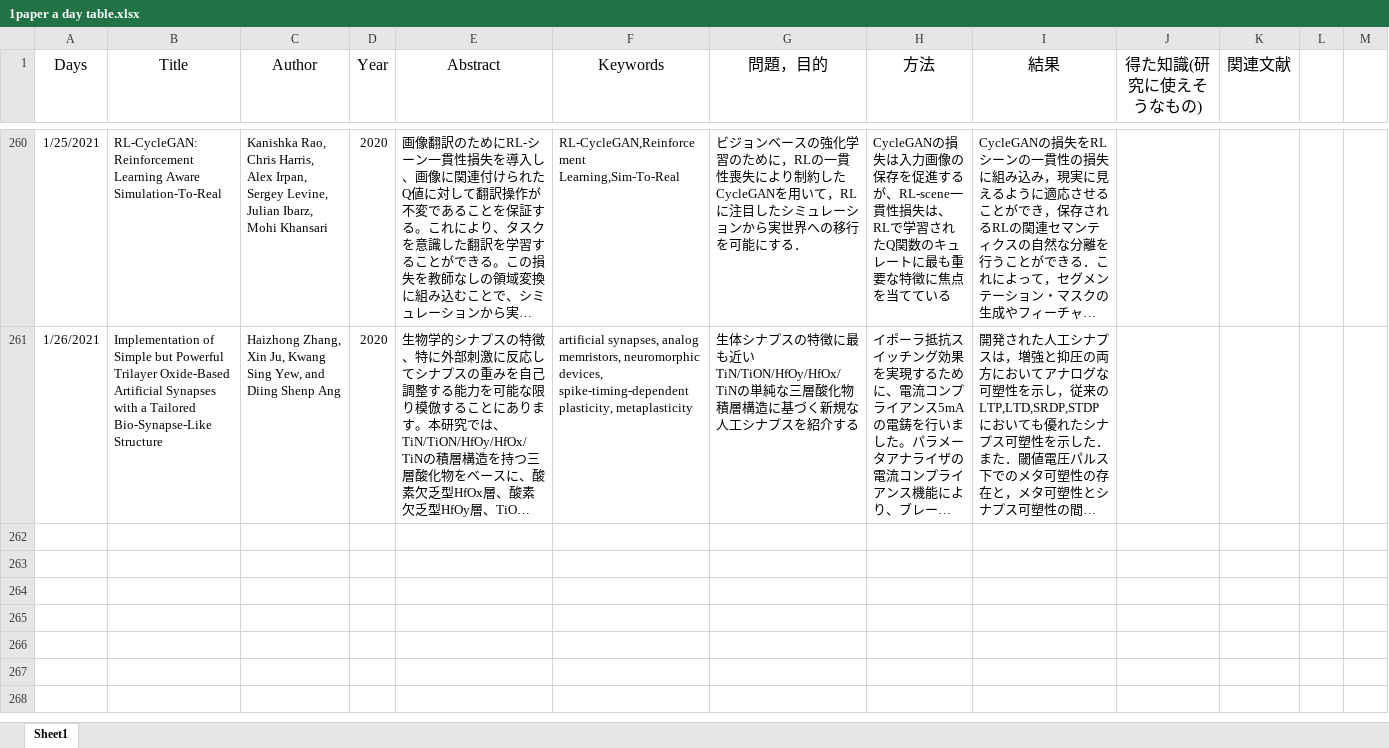
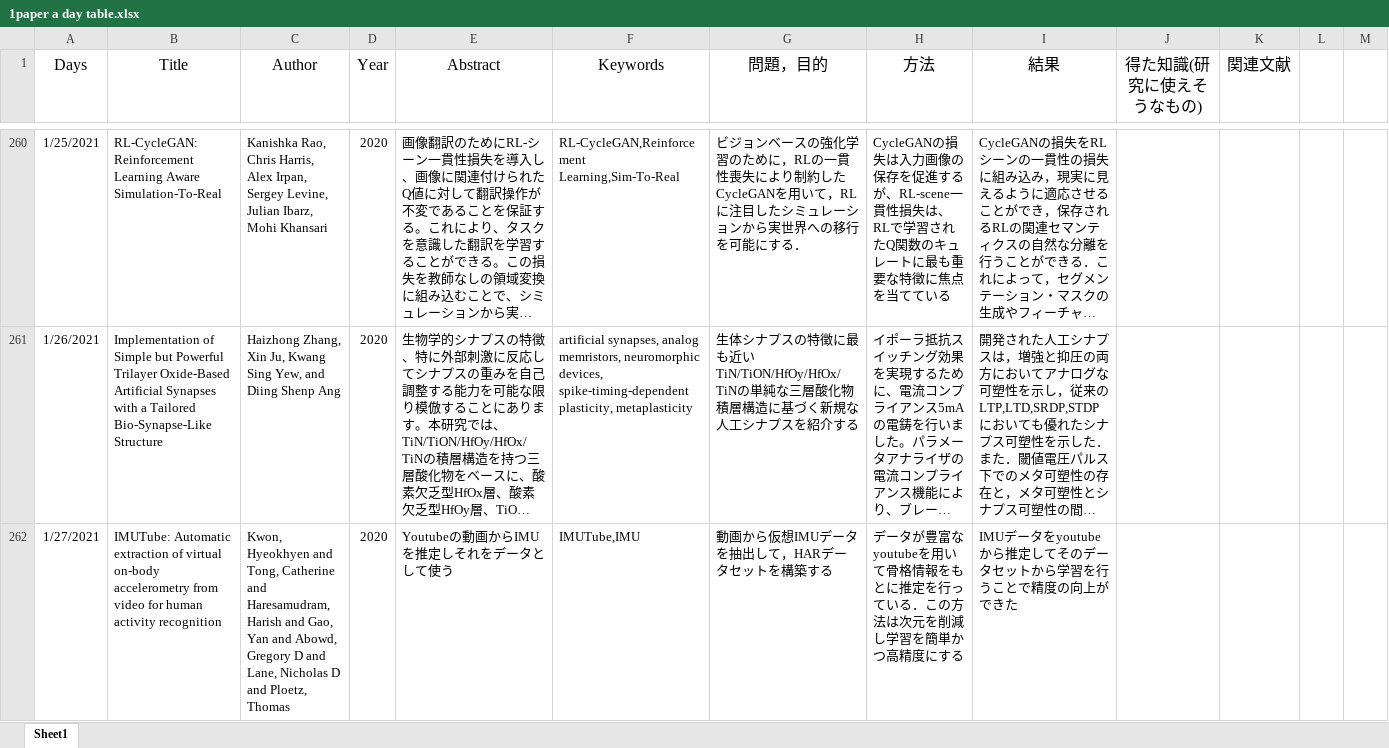
Before and after one commit to kakeru58/one-paper-a-day, an Excel workbook: 1paper a day table.xlsx, sheet Sheet1, drawn as a sheet; only a part is shown, gaps mark what is left out; long unchanged cells end in …; values as stored, in another font and other column widths than the file's, no borders; the diff covers the shown part only; the diff names each change by its address in the sheet, - before the commit and + after, or states it on an @@ line.

```diff
--- a/1paper a day table.xlsx (sheet Sheet1)
+++ b/1paper a day table.xlsx (sheet Sheet1)
+row 262: 1/27/2021 | IMUTube: Automatic extraction of virtual on-body accelerometry from video for human activity recognition | Kwon, Hyeokhyen and Tong, Catherine and Haresamudram, Harish and Gao, Yan and Abowd, Gregory D and Lane, Nicholas D and Ploetz, Thomas | 2020 | Youtubeの動画からIMUを推定しそれをデータとして使う | IMUTube,IMU | 動画から仮想IMUデータを抽出して，HARデータセットを構築する | データが豊富なyoutubeを用いて骨格情報をもとに推定を行っている．この方法は次元を削減し学習を簡単かつ高精度にする | IMUデータをyoutubeから推定してそのデータセットから学習を行うことで精度の向上ができた
```
Also changed, not shown: 1 added row elsewhere in this sheet, 1 other file.
